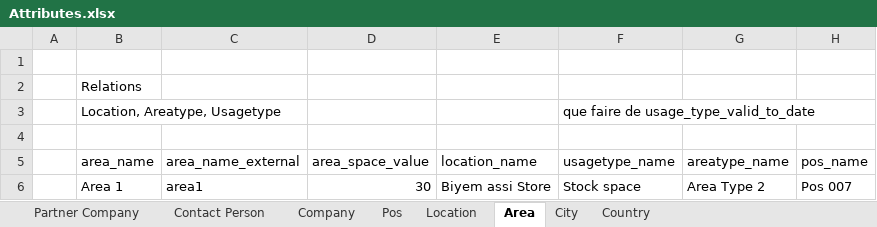
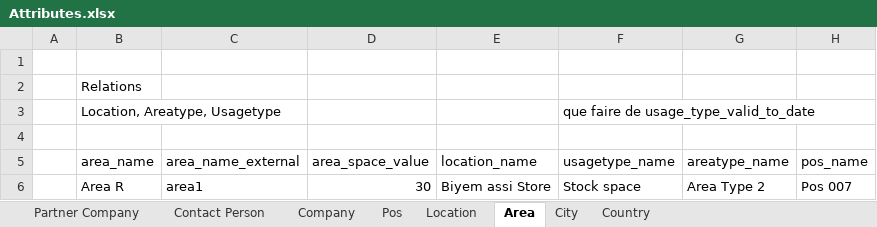
Before and after one commit to ramsesndame237/landify, an Excel workbook: Attributes.xlsx, sheet Area, drawn as a sheet; values as stored, in another font and other column widths than the file's, no borders; the diff names each change by its address in the sheet, - before the commit and + after, or states it on an @@ line.

```diff
--- a/Attributes.xlsx (sheet Area)
+++ b/Attributes.xlsx (sheet Area)
-B6 (area_name): Area 1
+B6 (area_name): Area R
```
Also changed, not shown: sheet Partner Company, sheet Contact Person, 9 other files.
